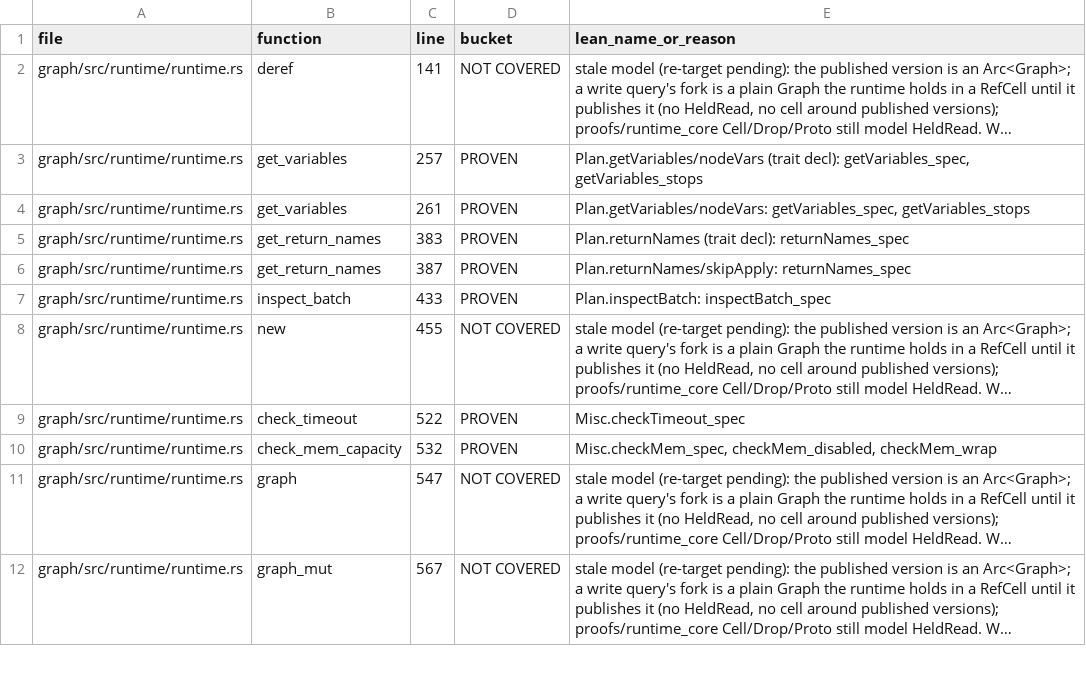
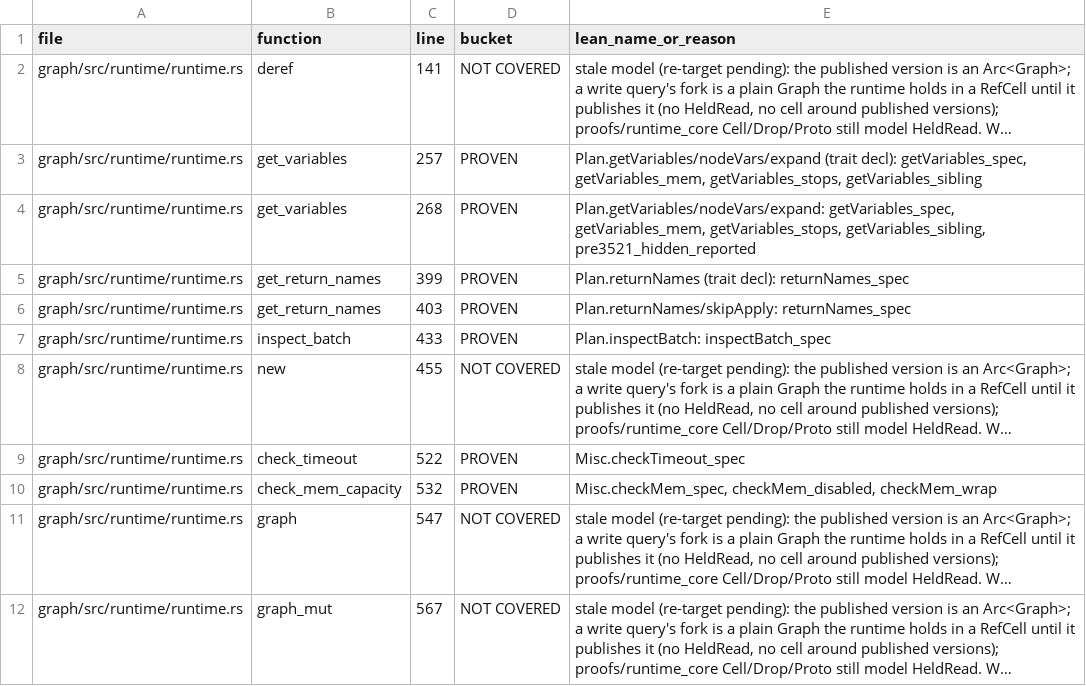
Before and after one commit to FalkorDB/FalkorDB, a TSV file: proofs/runtime_core/COVERAGE.tsv, drawn as a sheet; only a part is shown; long unchanged cells end in …; the diff names each change by its address in the sheet, - before the commit and + after, or states it on an @@ line.

```diff
--- a/proofs/runtime_core/COVERAGE.tsv
+++ b/proofs/runtime_core/COVERAGE.tsv
-E3 (lean_name_or_reason): Plan.getVariables/nodeVars (trait decl): getVariables_spec, getVariables_stops
+E3 (lean_name_or_reason): Plan.getVariables/nodeVars/expand (trait decl): getVariables_spec, getVariables_mem, getVariables_stops, getVariables_sibling
-C4 (line): 261
+C4 (line): 268
-E4 (lean_name_or_reason): Plan.getVariables/nodeVars: getVariables_spec, getVariables_stops
+E4 (lean_name_or_reason): Plan.getVariables/nodeVars/expand: getVariables_spec, getVariables_mem, getVariables_stops, getVariables_sibling, pre3521_hidden_reported
-C5 (line): 383
+C5 (line): 399
-C6 (line): 387
+C6 (line): 403
```
Also changed, not shown: 5 other files.
